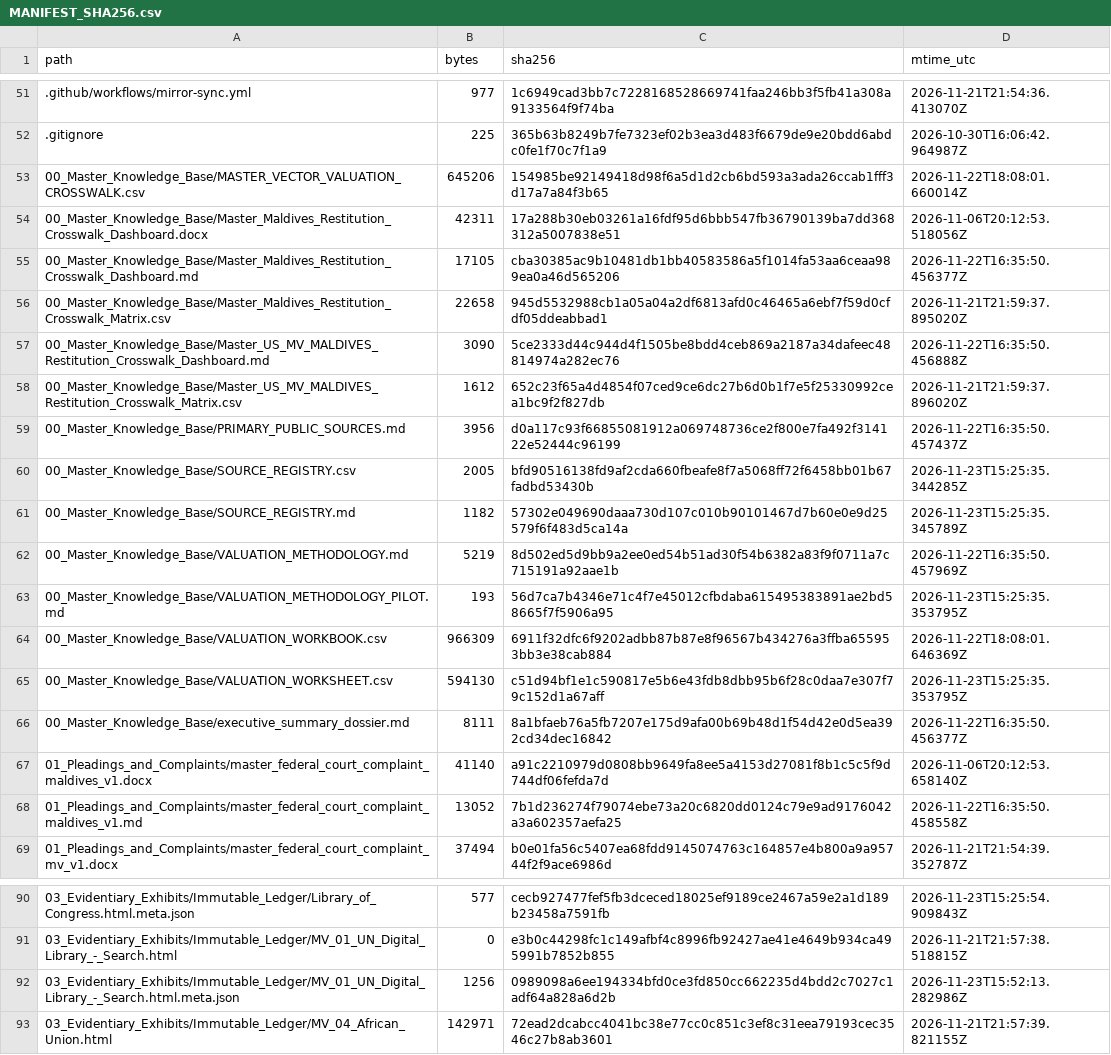
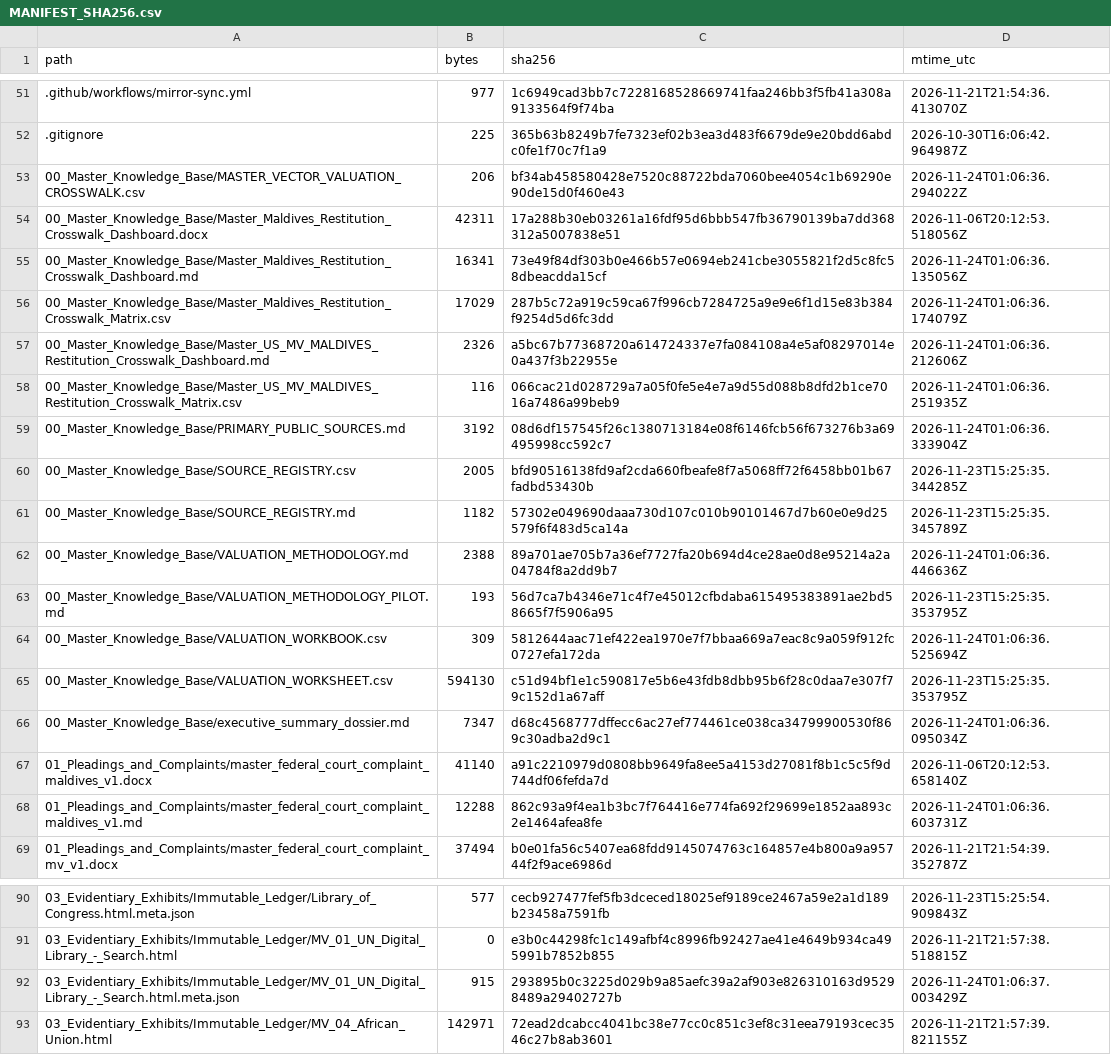
Before and after one commit to GlobalRestitutionAlliance/asia-us-mv-maldives-master-litigation, a CSV file: 99_Archives_and_Manifests/MANIFEST_SHA256.csv, drawn as a sheet; only a part is shown, gaps mark what is left out; the diff covers the shown part only.

```diff
--- a/99_Archives_and_Manifests/MANIFEST_SHA256.csv
+++ b/99_Archives_and_Manifests/MANIFEST_SHA256.csv
@@ -52,18 +52,18 @@ path,bytes,sha256,mtime_utc
 .gitignore,225,365b63b8249b7fe7323ef02b3ea3d483f6679de9e20bdd6abdc0fe1f70c7f1a9,2026-10-30T16:06:42.964987Z
-00_Master_Knowledge_Base/MASTER_VECTOR_VALUATION_CROSSWALK.csv,645206,154985be92149418d98f6a5d1d2cb6bd593a3ada26ccab1fff3d17a7a84f3b65,2026-11-22T18:08:01.660014Z
+00_Master_Knowledge_Base/MASTER_VECTOR_VALUATION_CROSSWALK.csv,206,bf34ab458580428e7520c88722bda7060bee4054c1b69290e90de15d0f460e43,2026-11-24T01:06:36.294022Z
 00_Master_Knowledge_Base/Master_Maldives_Restitution_Crosswalk_Dashboard.docx,42311,17a288b30eb03261a16fdf95d6bbb547fb36790139ba7dd368312a5007838e51,2026-11-06T20:12:53.518056Z
-00_Master_Knowledge_Base/Master_Maldives_Restitution_Crosswalk_Dashboard.md,17105,cba30385ac9b10481db1bb40583586a5f1014fa53aa6ceaa989ea0a46d565206,2026-11-22T16:35:50.456377Z
-00_Master_Knowledge_Base/Master_Maldives_Restitution_Crosswalk_Matrix.csv,22658,945d5532988cb1a05a04a2df6813afd0c46465a6ebf7f59d0cfdf05ddeabbad1,2026-11-21T21:59:37.895020Z
-00_Master_Knowledge_Base/Master_US_MV_MALDIVES_Restitution_Crosswalk_Dashboard.md,3090,5ce2333d44c944d4f1505be8bdd4ceb869a2187a34dafeec48814974a282ec76,2026-11-22T16:35:50.456888Z
-00_Master_Knowledge_Base/Master_US_MV_MALDIVES_Restitution_Crosswalk_Matrix.csv,1612,652c23f65a4d4854f07ced9ce6dc27b6d0b1f7e5f25330992cea1bc9f2f827db,2026-11-21T21:59:37.896020Z
-00_Master_Knowledge_Base/PRIMARY_PUBLIC_SOURCES.md,3956,d0a117c93f66855081912a069748736ce2f800e7fa492f314122e52444c96199,2026-11-22T16:35:50.457437Z
+00_Master_Knowledge_Base/Master_Maldives_Restitution_Crosswalk_Dashboard.md,16341,73e49f84df303b0e466b57e0694eb241cbe3055821f2d5c8fc58dbeacdda15cf,2026-11-24T01:06:36.135056Z
+00_Master_Knowledge_Base/Master_Maldives_Restitution_Crosswalk_Matrix.csv,17029,287b5c72a919c59ca67f996cb7284725a9e9e6f1d15e83b384f9254d5d6fc3dd,2026-11-24T01:06:36.174079Z
+00_Master_Knowledge_Base/Master_US_MV_MALDIVES_Restitution_Crosswalk_Dashboard.md,2326,a5bc67b77368720a614724337e7fa084108a4e5af08297014e0a437f3b22955e,2026-11-24T01:06:36.212606Z
+00_Master_Knowledge_Base/Master_US_MV_MALDIVES_Restitution_Crosswalk_Matrix.csv,116,066cac21d028729a7a05f0fe5e4e7a9d55d088b8dfd2b1ce7016a7486a99beb9,2026-11-24T01:06:36.251935Z
+00_Master_Knowledge_Base/PRIMARY_PUBLIC_SOURCES.md,3192,08d6df157545f26c1380713184e08f6146fcb56f673276b3a69495998cc592c7,2026-11-24T01:06:36.333904Z
 00_Master_Knowledge_Base/SOURCE_REGISTRY.csv,2005,bfd90516138fd9af2cda660fbeafe8f7a5068ff72f6458bb01b67fadbd53430b,2026-11-23T15:25:35.344285Z
 00_Master_Knowledge_Base/SOURCE_REGISTRY.md,1182,57302e049690daaa730d107c010b90101467d7b60e0e9d25579f6f483d5ca14a,2026-11-23T15:25:35.345789Z
-00_Master_Knowledge_Base/VALUATION_METHODOLOGY.md,5219,8d502ed5d9bb9a2ee0ed54b51ad30f54b6382a83f9f0711a7c715191a92aae1b,2026-11-22T16:35:50.457969Z
+00_Master_Knowledge_Base/VALUATION_METHODOLOGY.md,2388,89a701ae705b7a36ef7727fa20b694d4ce28ae0d8e95214a2a04784f8a2dd9b7,2026-11-24T01:06:36.446636Z
 00_Master_Knowledge_Base/VALUATION_METHODOLOGY_PILOT.md,193,56d7ca7b4346e71c4f7e45012cfbdaba615495383891ae2bd58665f7f5906a95,2026-11-23T15:25:35.353795Z
-00_Master_Knowledge_Base/VALUATION_WORKBOOK.csv,966309,6911f32dfc6f9202adbb87b87e8f96567b434276a3ffba655953bb3e38cab884,2026-11-22T18:08:01.646369Z
+00_Master_Knowledge_Base/VALUATION_WORKBOOK.csv,309,5812644aac71ef422ea1970e7f7bbaa669a7eac8c9a059f912fc0727efa172da,2026-11-24T01:06:36.525694Z
 00_Master_Knowledge_Base/VALUATION_WORKSHEET.csv,594130,c51d94bf1e1c590817e5b6e43fdb8dbb95b6f28c0daa7e307f79c152d1a67aff,2026-11-23T15:25:35.353795Z
-00_Master_Knowledge_Base/executive_summary_dossier.md,8111,8a1bfaeb76a5fb7207e175d9afa00b69b48d1f54d42e0d5ea392cd34dec16842,2026-11-22T16:35:50.456377Z
+00_Master_Knowledge_Base/executive_summary_dossier.md,7347,d68c4568777dffecc6ac27ef774461ce038ca34799900530f869c30adba2d9c1,2026-11-24T01:06:36.095034Z
 01_Pleadings_and_Complaints/master_federal_court_complaint_maldives_v1.docx,41140,a91c2210979d0808bb9649fa8ee5a4153d27081f8b1c5c5f9d744df06fefda7d,2026-11-06T20:12:53.658140Z
-01_Pleadings_and_Complaints/master_federal_court_complaint_maldives_v1.md,13052,7b1d236274f79074ebe73a20c6820dd0124c79e9ad9176042a3a602357aefa25,2026-11-22T16:35:50.458558Z
+01_Pleadings_and_Complaints/master_federal_court_complaint_maldives_v1.md,12288,862c93a9f4ea1b3bc7f764416e774fa692f29699e1852aa893c2e1464afea8fe,2026-11-24T01:06:36.603731Z
 01_Pleadings_and_Complaints/master_federal_court_complaint_mv_v1.docx,37494,b0e01fa56c5407ea68fdd9145074763c164857e4b800a9a95744f2f9ace6986d,2026-11-21T21:54:39.352787Z
@@ -91,3 +91,3 @@ path,bytes,sha256,mtime_utc
 03_Evidentiary_Exhibits/Immutable_Ledger/MV_01_UN_Digital_Library_-_Search.html,0,e3b0c44298fc1c149afbf4c8996fb92427ae41e4649b934ca495991b7852b855,2026-11-21T21:57:38.518815Z
-03_Evidentiary_Exhibits/Immutable_Ledger/MV_01_UN_Digital_Library_-_Search.html.meta.json,1256,0989098a6ee194334bfd0ce3fd850cc662235d4bdd2c7027c1adf64a828a6d2b,2026-11-23T15:52:13.282986Z
+03_Evidentiary_Exhibits/Immutable_Ledger/MV_01_UN_Digital_Library_-_Search.html.meta.json,915,293895b0c3225d029b9a85aefc39a2af903e826310163d95298489a29402727b,2026-11-24T01:06:37.003429Z
 03_Evidentiary_Exhibits/Immutable_Ledger/MV_04_African_Union.html,142971,72ead2dcabcc4041bc38e77cc0c851c3ef8c31eea79193cec3546c27b8ab3601,2026-11-21T21:57:39.821155Z
```
Also changed, not shown: 32 edited cells elsewhere in this file, 00_Master_Knowledge_Base/Master_Maldives_Restitution_Crosswalk_Matrix.csv, 21 other files.
